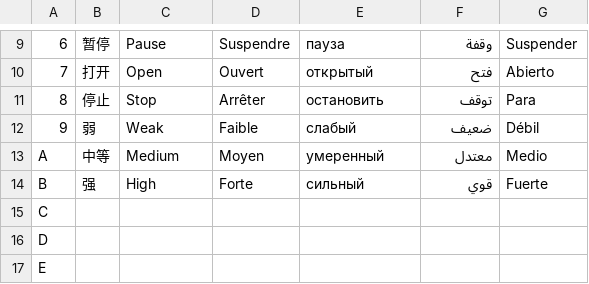
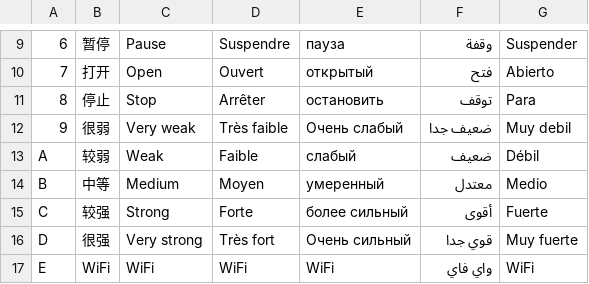
Before and after one commit to Ansersion/BcServer, a CSV file: beecom_server/beecom_server/config/sys_enum_language_resource.csv, drawn as a sheet; only a part is shown, gaps mark what is left out; the diff covers the shown part only.

```diff
--- a/beecom_server/beecom_server/config/sys_enum_language_resource.csv
+++ b/beecom_server/beecom_server/config/sys_enum_language_resource.csv
@@ -11,7 +11,7 @@
 8,停止,Stop,Arrêter,остановить,توقف,Para
-9,弱,Weak,Faible,слабый,ضعيف,Débil
-A,中等,Medium,Moyen,умеренный,معتدل,Medio
-B,强,High,Forte,сильный,قوي,Fuerte
-C,,,,,,
-D,,,,,,
-E,,,,,,
+9,很弱,Very weak,Très faible,Очень слабый,ضعيف جدا,Muy debil
+A,较弱,Weak,Faible,слабый,ضعيف,Débil
+B,中等,Medium,Moyen,умеренный,معتدل,Medio
+C,较强,Strong,Forte,более сильный,أقوى,Fuerte
+D,很强,Very strong,Très fort,Очень сильный,قوي جدا,Muy fuerte
+E,WiFi,WiFi,WiFi,WiFi,واي فاي,WiFi
```
Also changed, not shown: 36 edited cells elsewhere in this file, beecom_server/beecom_server/config/sys_sig_info_basic.csv, beecom_server/beecom_server/config/sys_sig_info_basic_language_resource.csv, 12 other files.
